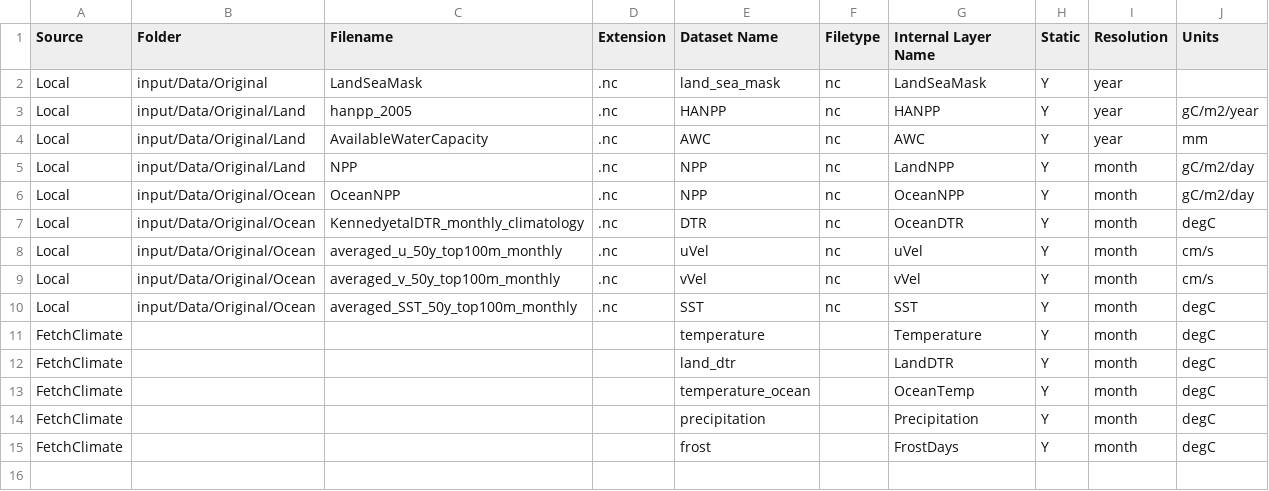
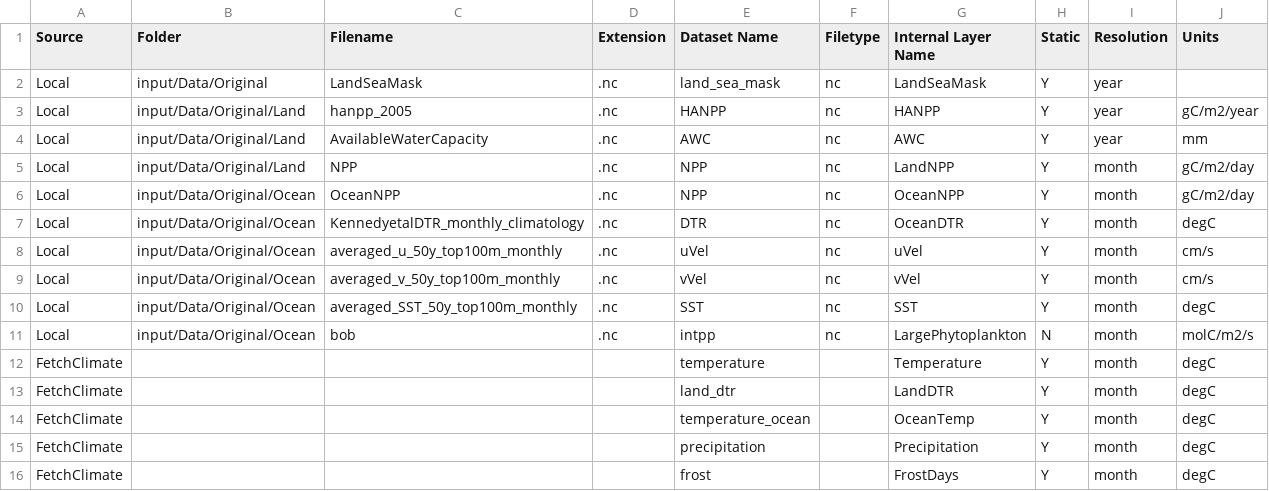
Before and after one commit to Madingley/C-sharp-version-of-Madingley, a CSV file: Madingley/input/Model setup/Environmental Data Layer List/EnvironmentalDataLayers.csv, drawn as a sheet; the diff names each change by its address in the sheet, - before the commit and + after, or states it on an @@ line.

Commit message:
Allowing for temporally changing environments
Added EnviroDataTemporal.cs to handle non-climatological environmental
data

```diff
--- a/Madingley/input/Model setup/Environmental Data Layer List/EnvironmentalDataLayers.csv
+++ b/Madingley/input/Model setup/Environmental Data Layer List/EnvironmentalDataLayers.csv
+row 11: Local | input/Data/Original/Ocean | bob | .nc | intpp | nc | LargePhytoplankton | N | month | molC/m2/s
```
Also changed, not shown: Madingley/input/Model setup/SimulationControlParameters.csv, 5 other files.
